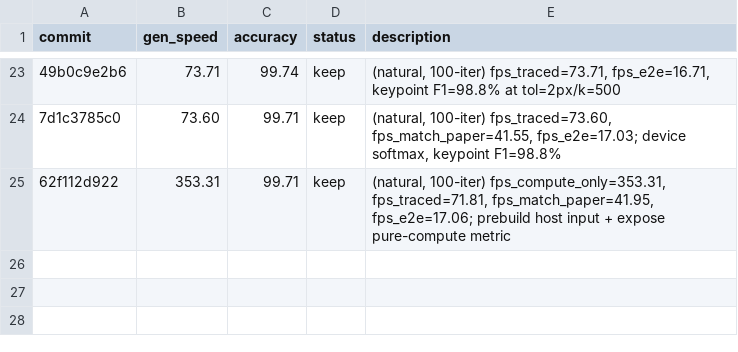
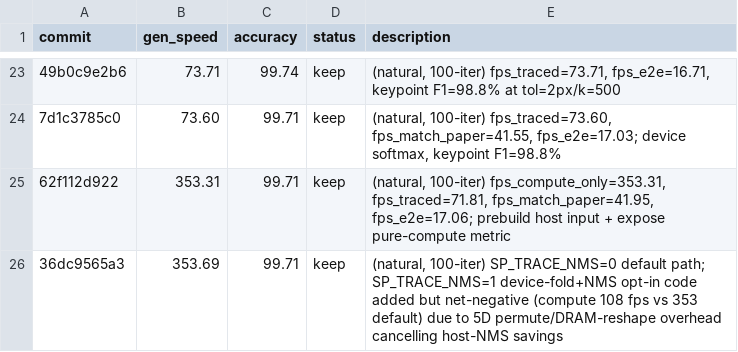
Before and after one commit to changh95/tt-superpoint, a TSV file: results.tsv, drawn as a sheet; only a part is shown, gaps mark what is left out; the diff names each change by its address in the sheet, - before the commit and + after, or states it on an @@ line.

Commit message:
A.1: add opt-in device fold+NMS inside the main trace (SP_TRACE_NMS=1)
Python-composed version of the "fused fold + NMS in trace" target from the
optimisation plan. Works functionally — score PCC 0.9971, desc PCC 0.9991,
keypoint F1 98.8% all held — but the ~6 ms 5D-permute + DRAM-reshape chain
overhead cancels the 36 ms saved host NMS. fps_compute_only drops 353 → 108
when enabled. Kept as opt-in (default remains host NMS, 353 fps compute).

The remaining path to beat this is a fused C++ Tensix kernel that avoids
the Python-composed reshape chain — out of session scope but the design
target is clear.

README: updated "Attempted but not completed" section with A.1 resolution
(page-alignment error fixed by pinning intermediates to DRAM and caching
the zero-pad tensor), A.2 status (ttnn.grid_sample works but low ROI at
~1.15 ms host cost), A.3 status (same mechanism as A.1, both need C++ to
win), A.4 status (runtime-level, not model-layer).

```diff
--- a/results.tsv
+++ b/results.tsv
+row 26: 36dc9565a3 | 353.69 | 99.71 | keep | (natural, 100-iter) SP_TRACE_NMS=0 default path; SP_TRACE_NMS=1 device-fold+NMS opt-in code added but net-negative (compute 108 fps vs 353 default) due to 5D permute/DRAM-reshape overhead cancelling host-NMS savings
```
Also changed, not shown: 3 other files.
